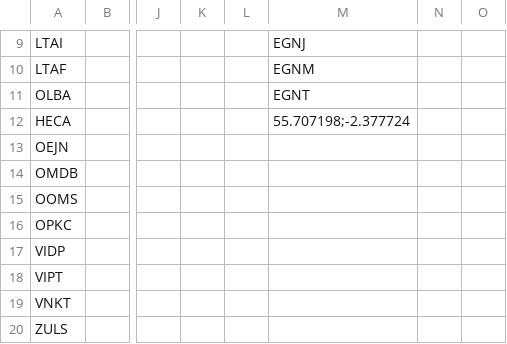
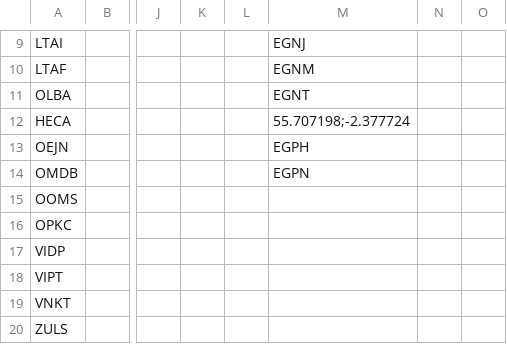
Before and after one commit to johannesmols/flight-tracker, a CSV file: data/flights.csv, drawn as a sheet; only a part is shown, gaps mark what is left out; the diff names each change by its address in the sheet, - before the commit and + after, or states it on an @@ line.

Commit message:
Updated flight data

```diff
--- a/data/flights.csv
+++ b/data/flights.csv
-M13: (empty)
+M13: EGPH
-M14: (empty)
+M14: EGPN
```
